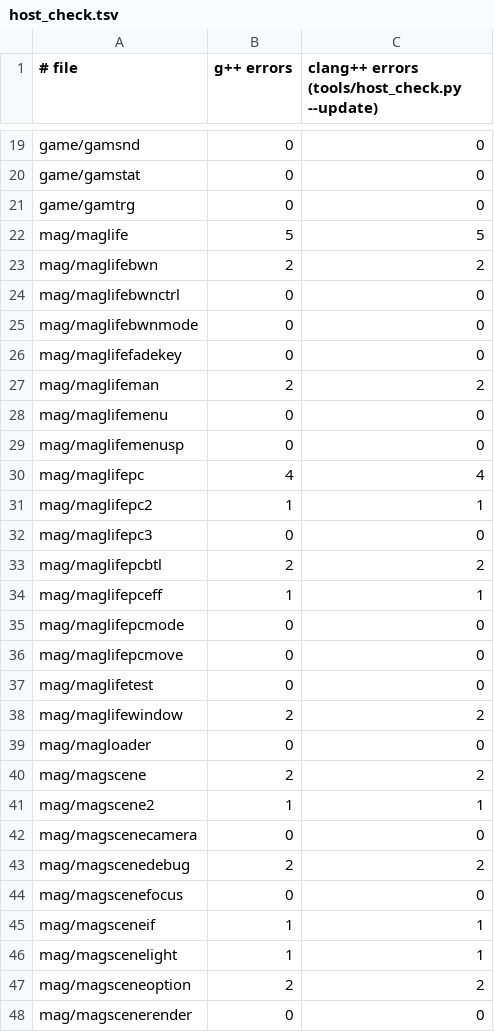
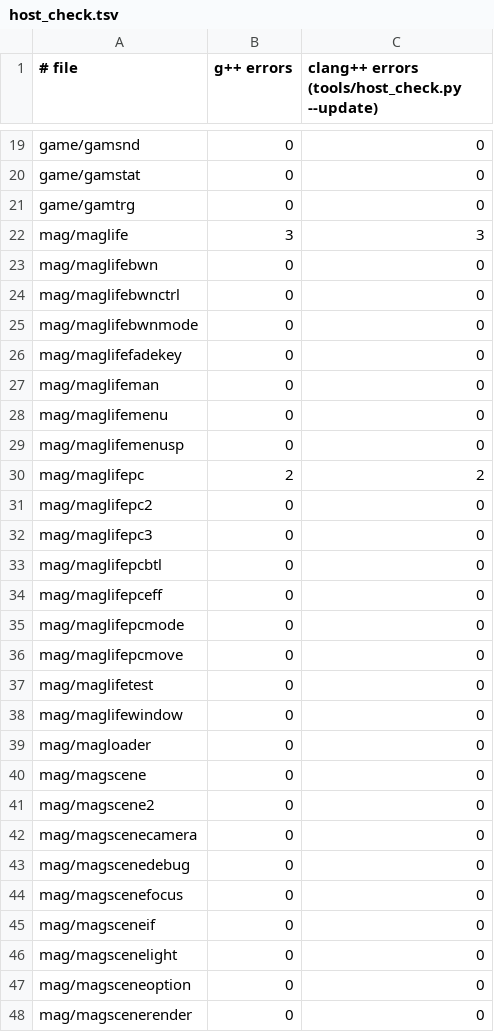
Before and after one commit to notmanrivera/ruleofrose-decomp, a TSV file: config/host_check.tsv, drawn as a sheet; only a part is shown, gaps mark what is left out; the diff covers the shown part only.

```diff
--- a/config/host_check.tsv
+++ b/config/host_check.tsv
@@ -21,4 +21,4 @@ game/gamstat	0	0
 game/gamtrg	0	0
-mag/maglife	5	5
-mag/maglifebwn	2	2
+mag/maglife	3	3
+mag/maglifebwn	0	0
 mag/maglifebwnctrl	0	0
@@ -26,10 +26,10 @@ mag/maglifebwnmode	0	0
 mag/maglifefadekey	0	0
-mag/maglifeman	2	2
+mag/maglifeman	0	0
 mag/maglifemenu	0	0
 mag/maglifemenusp	0	0
-mag/maglifepc	4	4
-mag/maglifepc2	1	1
+mag/maglifepc	2	2
+mag/maglifepc2	0	0
 mag/maglifepc3	0	0
-mag/maglifepcbtl	2	2
-mag/maglifepceff	1	1
+mag/maglifepcbtl	0	0
+mag/maglifepceff	0	0
 mag/maglifepcmode	0	0
@@ -37,12 +37,12 @@ mag/maglifepcmove	0	0
 mag/maglifetest	0	0
-mag/maglifewindow	2	2
+mag/maglifewindow	0	0
 mag/magloader	0	0
-mag/magscene	2	2
-mag/magscene2	1	1
+mag/magscene	0	0
+mag/magscene2	0	0
 mag/magscenecamera	0	0
-mag/magscenedebug	2	2
+mag/magscenedebug	0	0
 mag/magscenefocus	0	0
-mag/magsceneif	1	1
-mag/magscenelight	1	1
-mag/magsceneoption	2	2
+mag/magsceneif	0	0
+mag/magscenelight	0	0
+mag/magsceneoption	0	0
 mag/magscenerender	0	0
```
Also changed, not shown: 7 moved rows and 12 edited cells elsewhere in this file, 2 other files.
